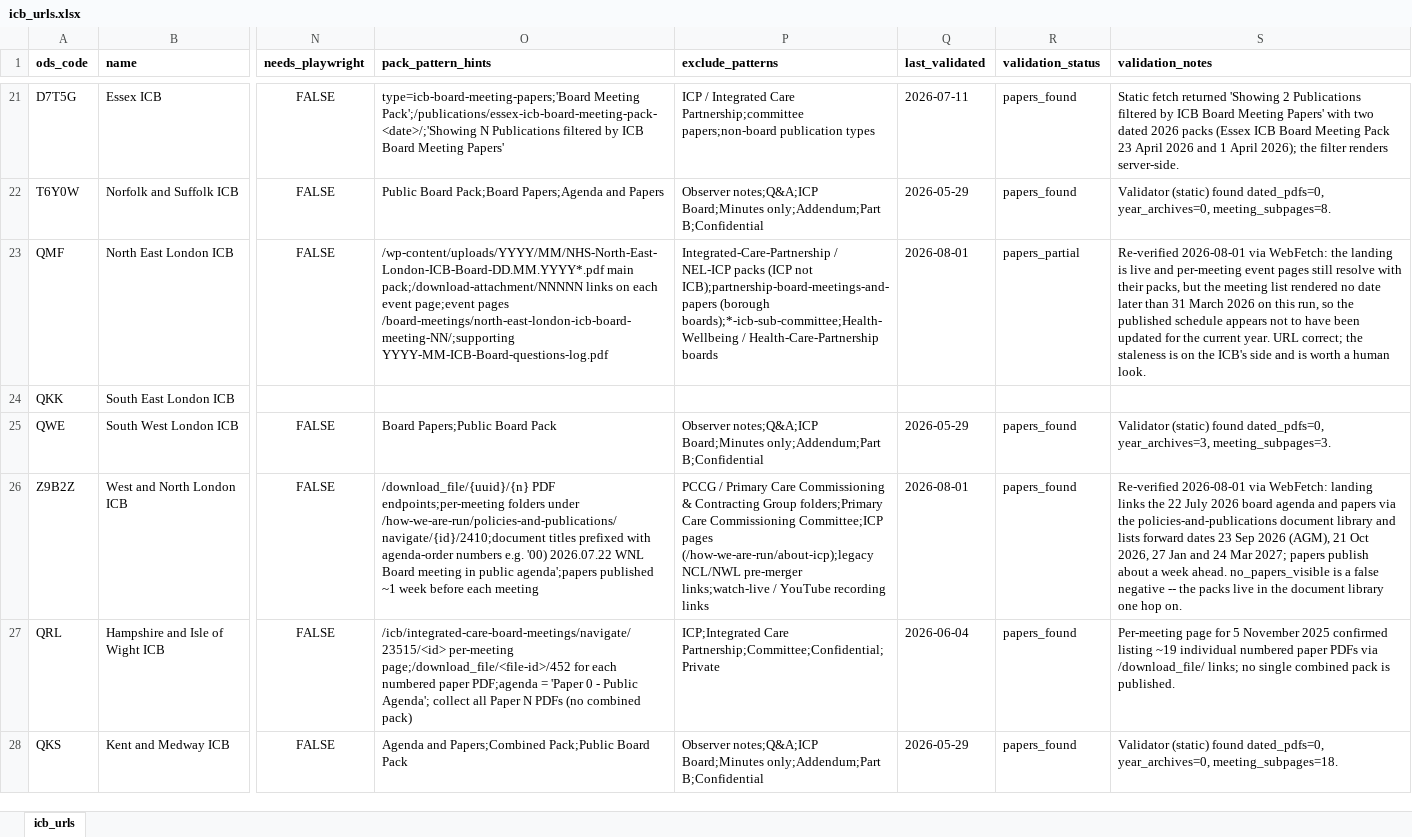
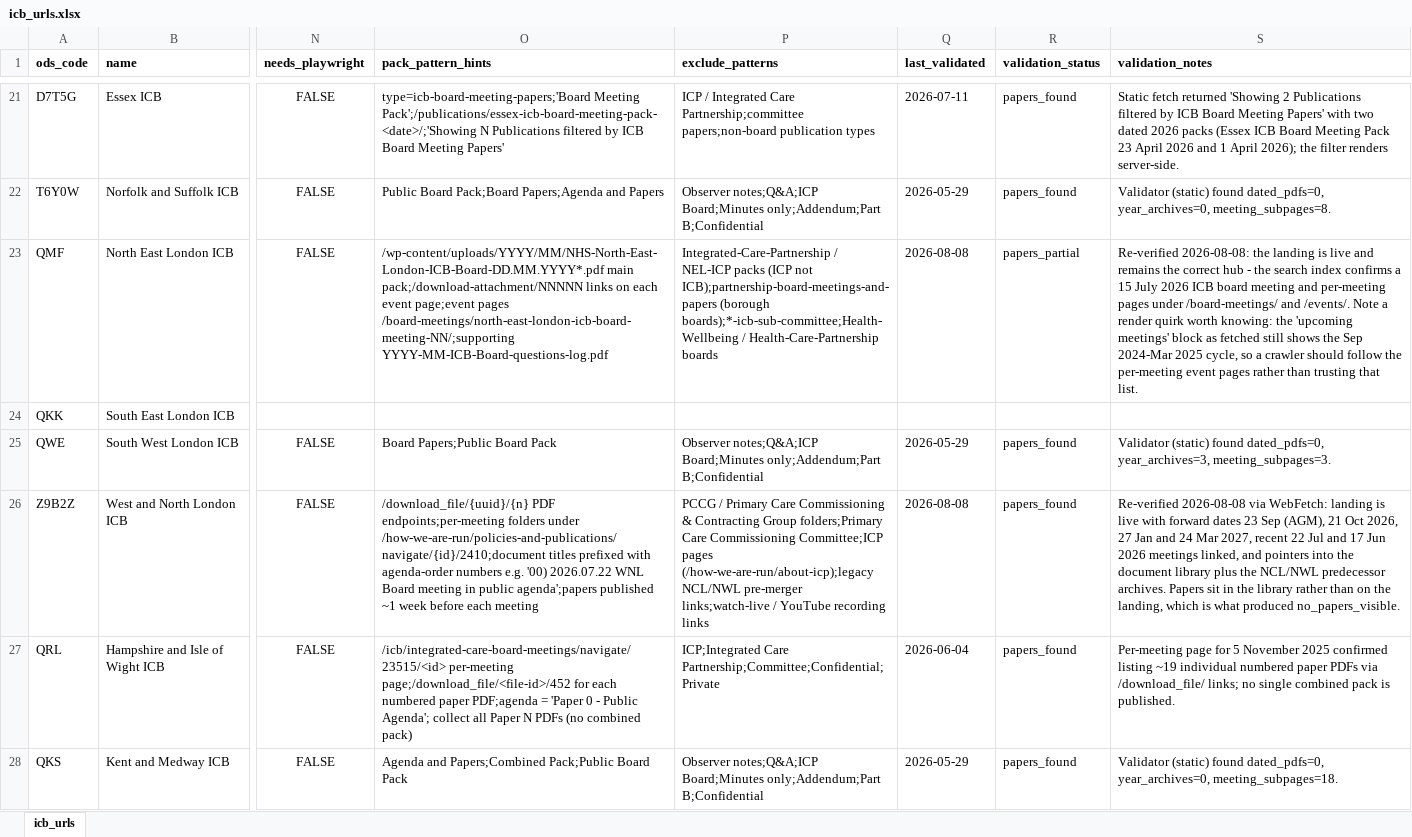
Before and after one commit to Davewest84/nhs-board-papers-reader, an Excel workbook: icb_urls.xlsx, sheet icb_urls, drawn as a sheet; only a part is shown, gaps mark what is left out; values as stored, in another font and other column widths than the file's, no borders; the diff covers the shown part only; the diff names each change by its address in the sheet, - before the commit and + after, or states it on an @@ line.

```diff
--- a/icb_urls.xlsx (sheet icb_urls)
+++ b/icb_urls.xlsx (sheet icb_urls)
-Q23 (last_validated): 2026-08-01
+Q23 (last_validated): 2026-08-08
-S23 (validation_notes): Re-verified 2026-08-01 via WebFetch: the landing is live and per-meeting event pages still resolve with their packs, but the meeting list rendered no date later than 31 March 2026 on this run, so the published schedule appears not to have been updated for the current year. URL correct; the staleness is on the ICB's side and is worth a human look.
+S23 (validation_notes): Re-verified 2026-08-08: the landing is live and remains the correct hub - the search index confirms a 15 July 2026 ICB board meeting and per-meeting pages under /board-meetings/ and /events/. Note a render quirk worth knowing: the 'upcoming meetings' block as fetched still shows the Sep 2024-Mar 2025 cycle, so a crawler should follow the per-meeting event pages rather than trusting that list.
-Q26 (last_validated): 2026-08-01
+Q26 (last_validated): 2026-08-08
-S26 (validation_notes): Re-verified 2026-08-01 via WebFetch: landing links the 22 July 2026 board agenda and papers via the policies-and-publications document library and lists forward dates 23 Sep 2026 (AGM), 21 Oct 2026, 27 Jan and 24 Mar 2027; papers publish about a week ahead. no_papers_visible is a false negative -- the packs live in the document library one hop on.
+S26 (validation_notes): Re-verified 2026-08-08 via WebFetch: landing is live with forward dates 23 Sep (AGM), 21 Oct 2026, 27 Jan and 24 Mar 2027, recent 22 Jul and 17 Jun 2026 meetings linked, and pointers into the document library plus the NCL/NWL predecessor archives. Papers sit in the library rather than on the landing, which is what produced no_papers_visible.
```
Also changed, not shown: 8 edited cells elsewhere in this sheet, icb-contacts.xlsx, trust-contacts.xlsx, 13 other files.
